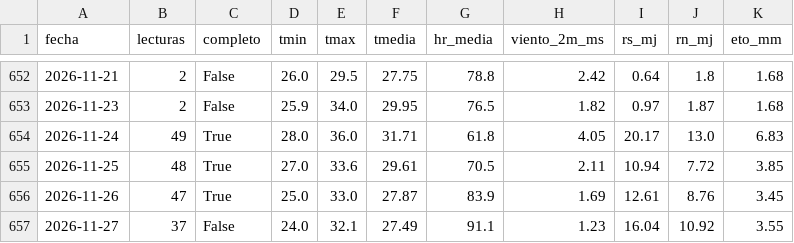
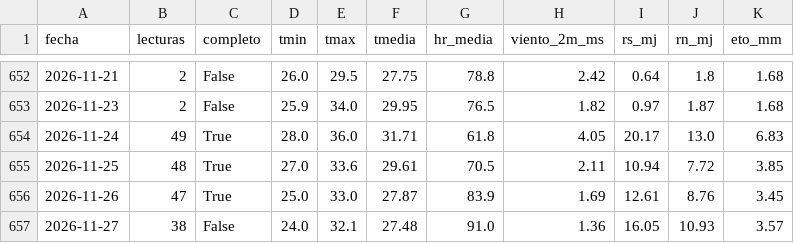
Before and after one commit to henryayalachully12-alt/cecasp, a CSV file: data/diario.csv, drawn as a sheet; only a part is shown, gaps mark what is left out.

```diff
--- a/data/diario.csv
+++ b/data/diario.csv
@@ -656,2 +656,2 @@ fecha,lecturas,completo,tmin,tmax,tmedia,hr_media,viento_2m_ms,rs_mj,rn_mj,eto_m
 2026-11-26,47,True,25.0,33.0,27.87,83.9,1.69,12.61,8.76,3.45
-2026-11-27,37,False,24.0,32.1,27.49,91.1,1.23,16.04,10.92,3.55
+2026-11-27,38,False,24.0,32.1,27.48,91.0,1.36,16.05,10.93,3.57
```
Also changed, not shown: data/etc_diaria.csv, 2 other files.
